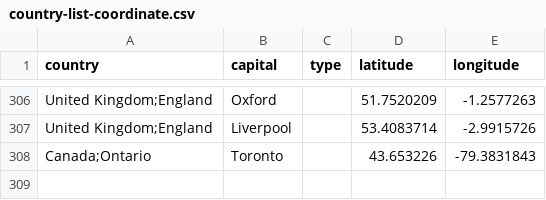
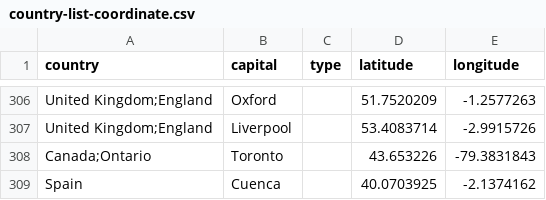
Before and after one commit to luisbazo/python_weather_geoplot, a CSV file: country-list-coordinate.csv, drawn as a sheet; only a part is shown, gaps mark what is left out; the diff names each change by its address in the sheet, - before the commit and + after, or states it on an @@ line.

```diff
--- a/country-list-coordinate.csv
+++ b/country-list-coordinate.csv
+row 309: Spain | Cuenca |  | 40.0703925 | -2.1374162
```
Also changed, not shown: 1 other file.
